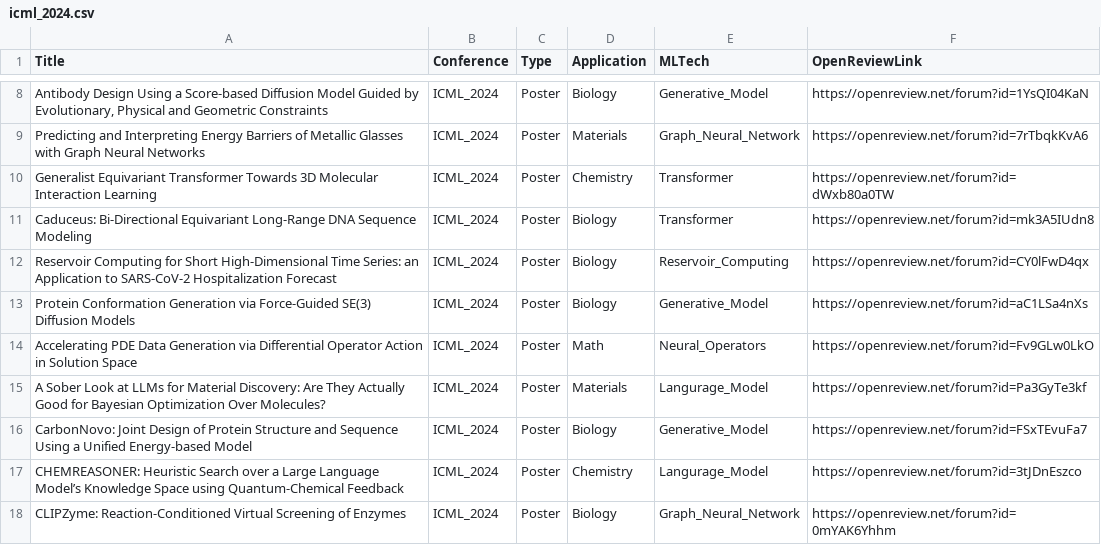
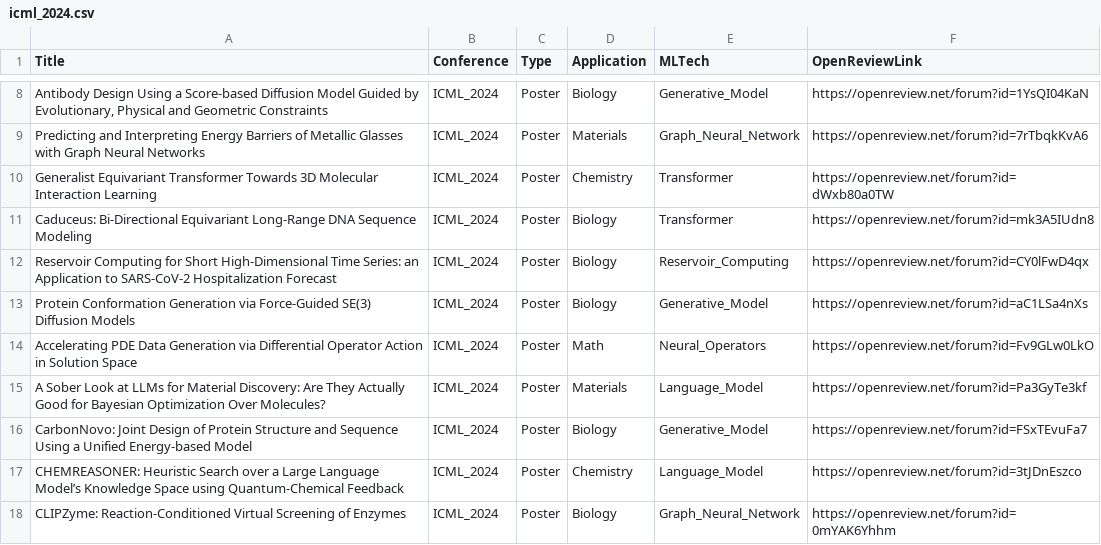
Before and after one commit to sherrylixuecheng/AI_for_Science_paper_collection, a CSV file: icml/icml_2024.csv, drawn as a sheet; only a part is shown, gaps mark what is left out; the diff covers the shown part only.

```diff
--- a/icml/icml_2024.csv
+++ b/icml/icml_2024.csv
@@ -14,5 +14,5 @@ Protein Conformation Generation via Force-Guided SE(3) Diffusion Models,ICML_202
 Accelerating PDE Data Generation via Differential Operator Action in Solution Space,ICML_2024,Poster,Math,Neural_Operators,https://openreview.net/forum?id=Fv9GLw0LkO
-A Sober Look at LLMs for Material Discovery: Are They Actually Good for Bayesian Optimization Over Molecules?,ICML_2024,Poster,Materials,Langurage_Model,https://openreview.net/forum?id=Pa3GyTe3kf
+A Sober Look at LLMs for Material Discovery: Are They Actually Good for Bayesian Optimization Over Molecules?,ICML_2024,Poster,Materials,Language_Model,https://openreview.net/forum?id=Pa3GyTe3kf
 CarbonNovo: Joint Design of Protein Structure and Sequence Using a Unified Energy-based Model,ICML_2024,Poster,Biology,Generative_Model,https://openreview.net/forum?id=FSxTEvuFa7
-CHEMREASONER: Heuristic Search over a Large Language Model’s Knowledge Space using Quantum-Chemical Feedback,ICML_2024,Poster,Chemistry,Langurage_Model,https://openreview.net/forum?id=3tJDnEszco
+CHEMREASONER: Heuristic Search over a Large Language Model’s Knowledge Space using Quantum-Chemical Feedback,ICML_2024,Poster,Chemistry,Language_Model,https://openreview.net/forum?id=3tJDnEszco
 CLIPZyme: Reaction-Conditioned Virtual Screening of Enzymes ,ICML_2024,Poster,Biology,Graph_Neural_Network,https://openreview.net/forum?id=0mYAK6Yhhm
```
Also changed, not shown: 1 added row and 9 edited cells elsewhere in this file, 6 other files.
